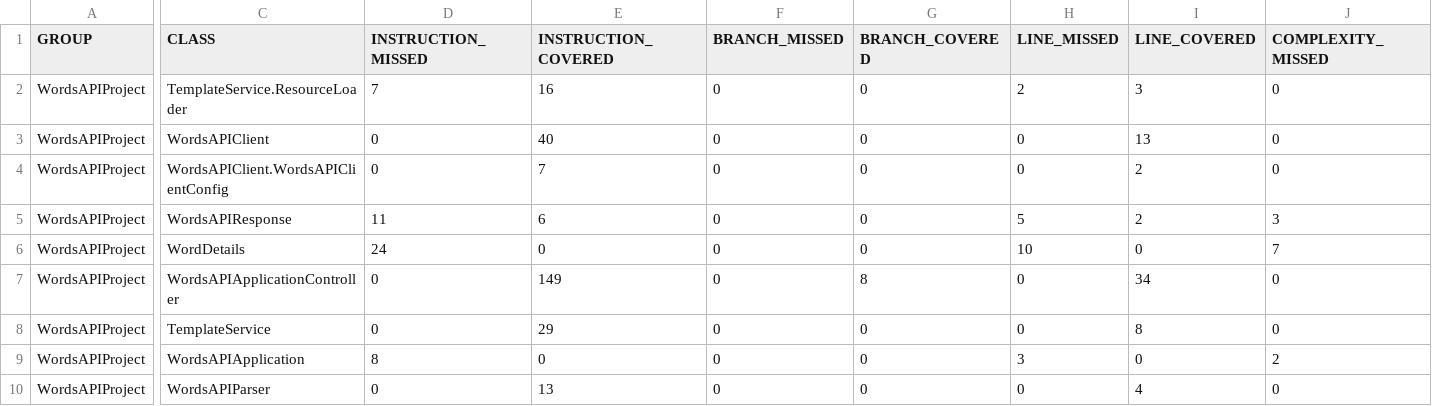
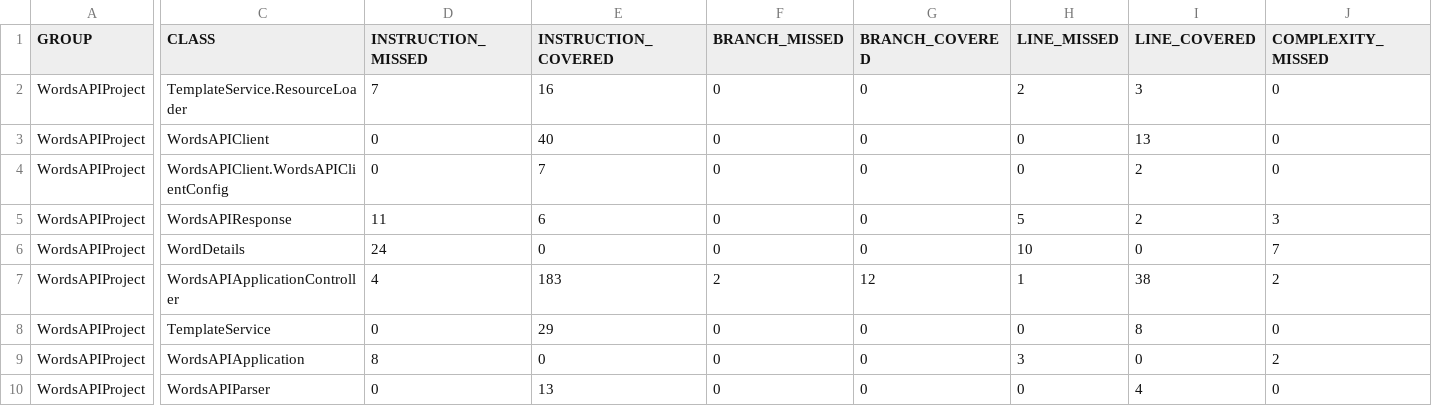
Before and after one commit to MrLawrenceAwe/WordsAPIApplication, a CSV file: target/site/jacoco/jacoco.csv, drawn as a sheet; only a part is shown, gaps mark what is left out; the diff covers the shown part only; the diff names each change by its address in the sheet, - before the commit and + after, or states it on an @@ line.

```diff
--- a/target/site/jacoco/jacoco.csv
+++ b/target/site/jacoco/jacoco.csv
-D7 (INSTRUCTION_MISSED): 0
+D7 (INSTRUCTION_MISSED): 4
-E7 (INSTRUCTION_COVERED): 149
+E7 (INSTRUCTION_COVERED): 183
-F7 (BRANCH_MISSED): 0
+F7 (BRANCH_MISSED): 2
-G7 (BRANCH_COVERED): 8
+G7 (BRANCH_COVERED): 12
-H7 (LINE_MISSED): 0
+H7 (LINE_MISSED): 1
-I7 (LINE_COVERED): 34
+I7 (LINE_COVERED): 38
-J7 (COMPLEXITY_MISSED): 0
+J7 (COMPLEXITY_MISSED): 2
```
Also changed, not shown: 1 edited cell elsewhere in this file, 20 other files.
